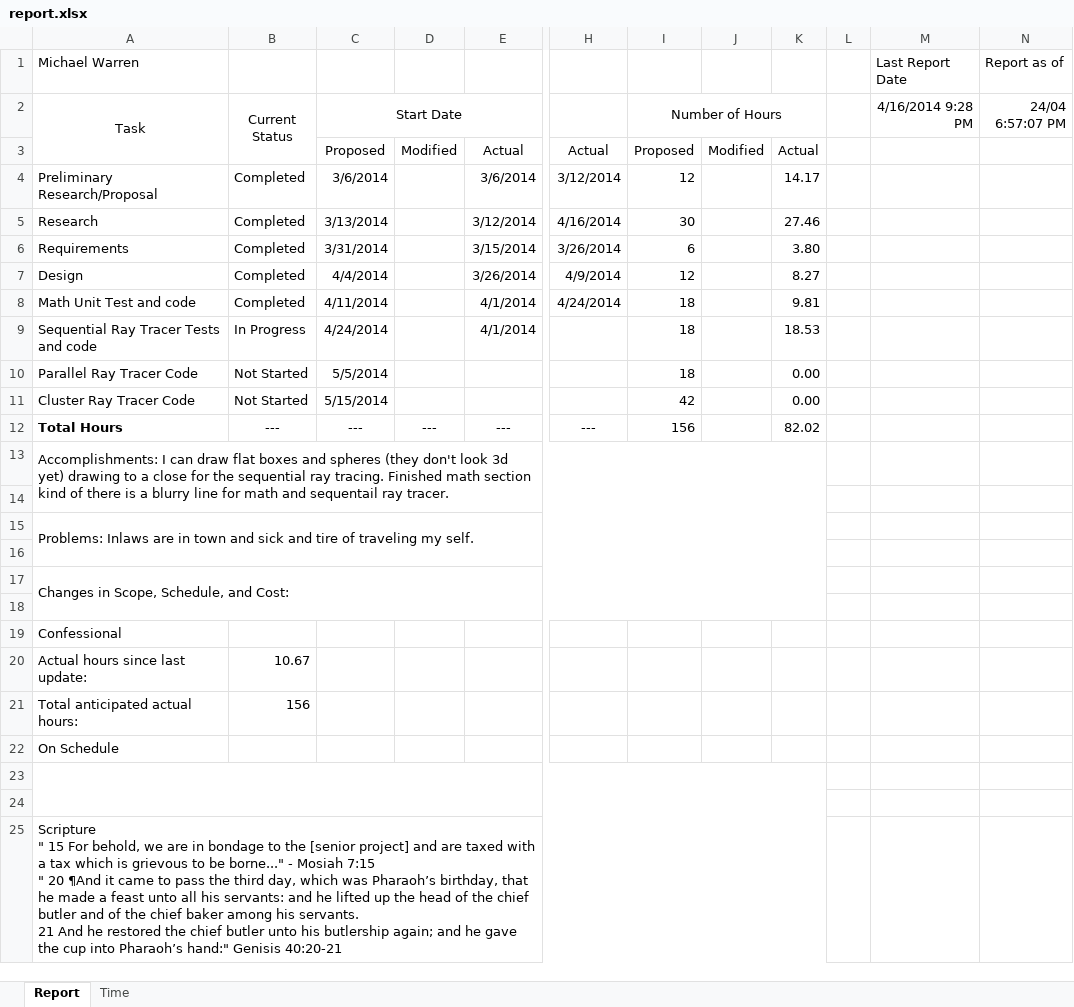
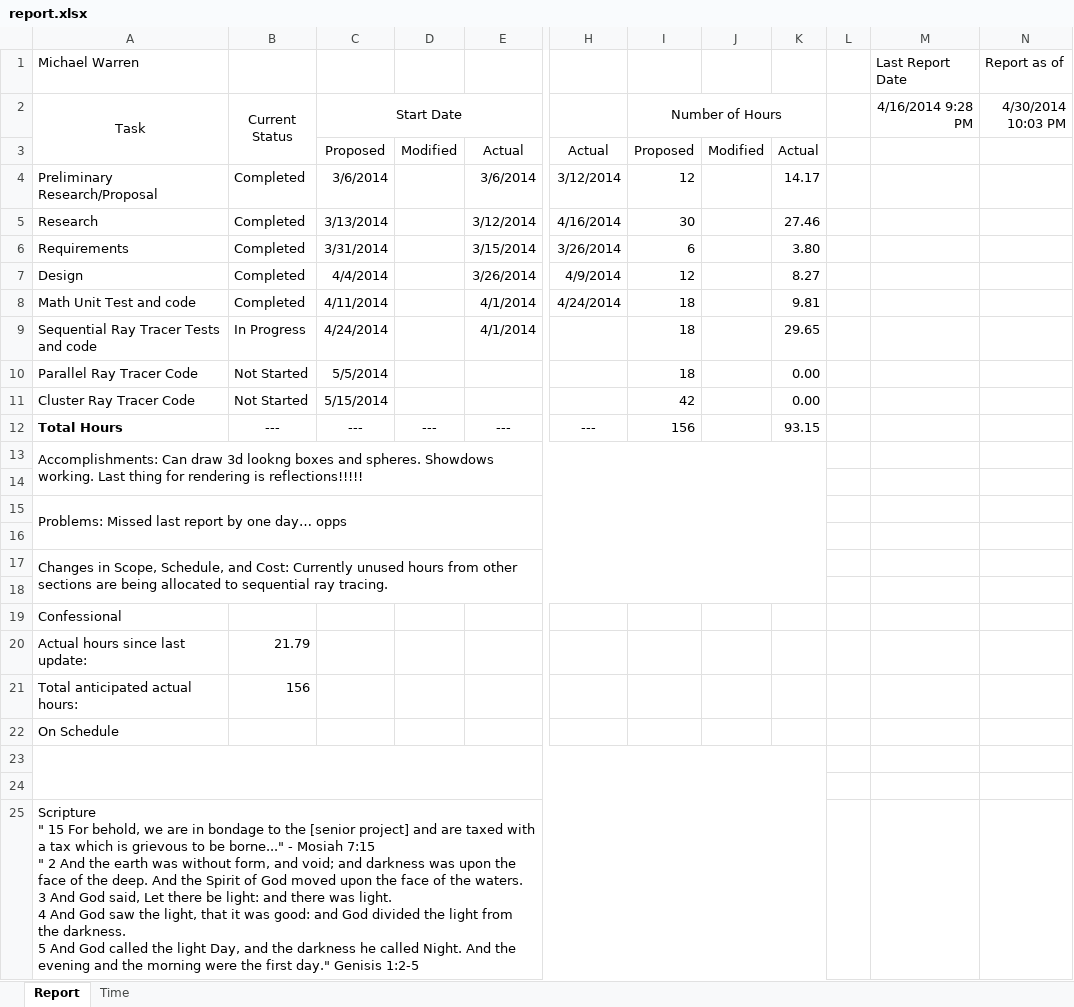
Before and after one commit to michaelawarren/ParallelRayTracer, an Excel workbook: Documents/report.xlsx, sheet Report, drawn as a sheet; only a part is shown, gaps mark what is left out; values as stored, in another font and other column widths than the file's, no borders; ↵ is a line break in a cell; the diff names each change by its address in the sheet, - before the commit and + after, or states it on an @@ line.

Commit message:
updating report

```diff
--- a/Documents/report.xlsx (sheet Report)
+++ b/Documents/report.xlsx (sheet Report)
-N2: 24/04 6:57:07 PM
+N2: 4/30/2014 10:03 PM
-K9: 18.53
+K9: 29.65
-K12: 82.02
+K12: 93.15
-A13 (Task): Accomplishments: I can draw flat boxes and spheres (they don't look 3d yet) drawing to a close for the sequential ray tracing. Finished math section kind of there is a blurry line for math and sequentail ray tracer.
+A13 (Task): Accomplishments: Can draw 3d lookng boxes and spheres. Showdows working. Last thing for rendering is reflections!!!!!
-A15 (Task): Problems: Inlaws are in town and sick and tire of traveling my self.
+A15 (Task): Problems: Missed last report by one day… opps
-A17 (Task): …and Cost:
+A17 (Task): …and Cost: Currently unused hours from other sections are being allocated to sequential ray tracing.
-B20 (Current Status): 10.67
+B20 (Current Status): 21.79
-A25 (Task): …7:15 ↵ " 20 ¶And it came to pass the third day, which was Pharaoh’s birthday, that he made a feast unto all his servants: and he lifted up the head of the chief butler and of the chief baker among his servants. ↵ 21 And he restored the chief butler unto his butlership again; and he gave the cup into Pharaoh’s hand:" Genisis 40:20-21
+A25 (Task): …7:15 ↵ " 2 And the earth was without form, and void; and darkness was upon the face of the deep. And the Spirit of God moved upon the face of the waters. ↵ 3 And God said, Let there be light: and there was light. ↵ 4 And God saw the light, that it was good: and God divided the light from the darkness. ↵ 5 And God called the light Day, and the darkness he called Night. And the evening and the morning were the first day." Genisis 1:2-5
```
Also changed, not shown: sheet Time, 1 other file.
